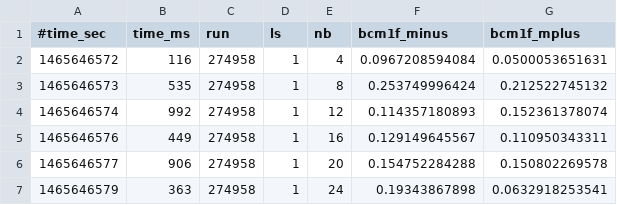
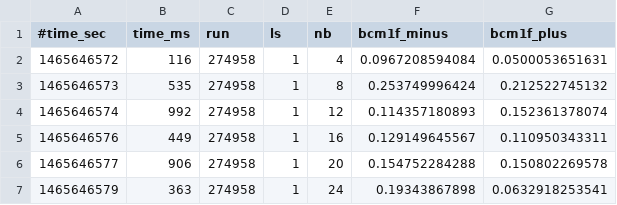
Before and after one commit to cmsplt/PLTOffline, a CSV file: BackgroundStudies/background_bcm1f.csv, drawn as a sheet; only a part is shown.

```diff
--- a/BackgroundStudies/background_bcm1f.csv
+++ b/BackgroundStudies/background_bcm1f.csv
@@ -1,2 +1,2 @@
-#time_sec,time_ms,run,ls,nb,bcm1f_minus,bcm1f_mplus
+#time_sec,time_ms,run,ls,nb,bcm1f_minus,bcm1f_plus
 1465646572,116,274958,1,4,0.0967208594084,0.0500053651631
```
Also changed, not shown: 7 other files.
